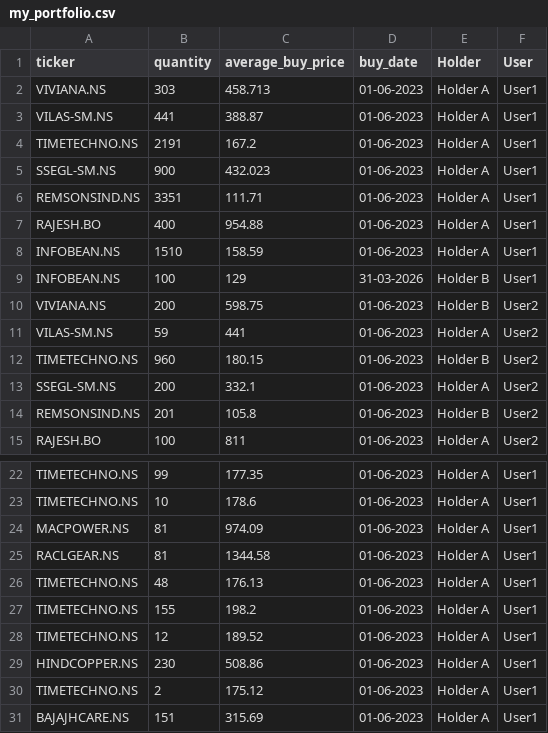
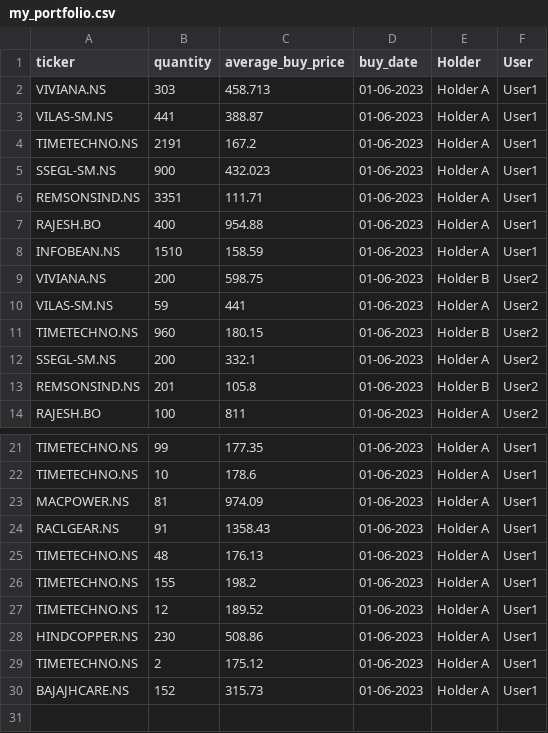
Before and after one commit to agdevops07/portfolio-tracker-gh, a CSV file: data/my_portfolio.csv, drawn as a sheet; only a part is shown, gaps mark what is left out.

Commit message:
Update my_portfolio.csv

```diff
--- a/data/my_portfolio.csv
+++ b/data/my_portfolio.csv
@@ -8,3 +8,2 @@ RAJESH.BO,400,954.88,01-06-2023,Holder A,User1
 INFOBEAN.NS,1510,158.59,01-06-2023,Holder A,User1
-INFOBEAN.NS,100,129,31-03-2026,Holder B,User1
 VIVIANA.NS,200,598.75,01-06-2023,Holder B,User2
@@ -24,3 +23,3 @@ TIMETECHNO.NS,10,178.6,01-06-2023,Holder A,User1
 MACPOWER.NS,81,974.09,01-06-2023,Holder A,User1
-RACLGEAR.NS,81,1344.58,01-06-2023,Holder A,User1
+RACLGEAR.NS,91,1358.43,01-06-2023,Holder A,User1
 TIMETECHNO.NS,48,176.13,01-06-2023,Holder A,User1
@@ -30,2 +29,2 @@ HINDCOPPER.NS,230,508.86,01-06-2023,Holder A,User1
 TIMETECHNO.NS,2,175.12,01-06-2023,Holder A,User1
-BAJAJHCARE.NS,151,315.69,01-06-2023,Holder A,User1
+BAJAJHCARE.NS,152,315.73,01-06-2023,Holder A,User1
```
